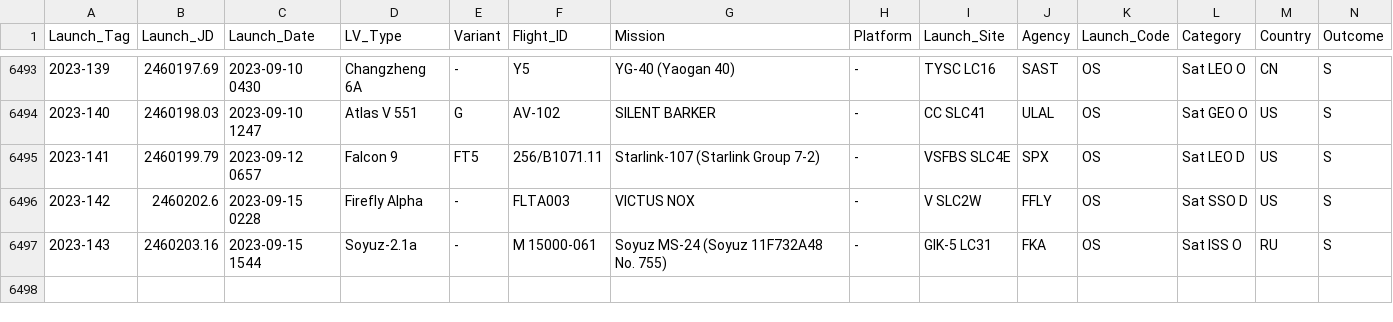
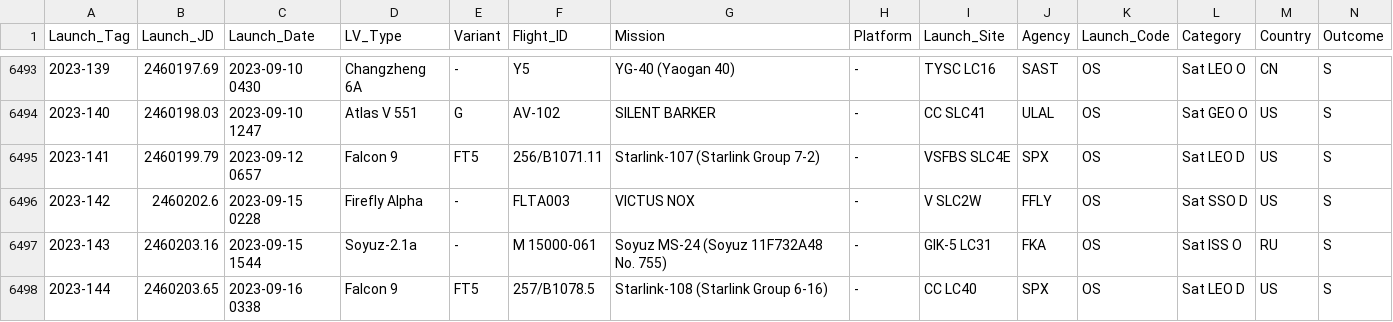
Before and after one commit to ctanas/parsec-elisp, a CSV file: content-org/data.csv, drawn as a sheet; only a part is shown, gaps mark what is left out; the diff names each change by its address in the sheet, - before the commit and + after, or states it on an @@ line.

```diff
--- a/content-org/data.csv
+++ b/content-org/data.csv
+row 6498: 2023-144 | 2460203.65 | 2023-09-16 0338 | Falcon 9 | FT5 | 257/B1078.5 | Starlink-108 (Starlink Group 6-16) | - | CC LC40 | SPX | OS | Sat LEO D | US | S
```
Also changed, not shown: 4 other files.
